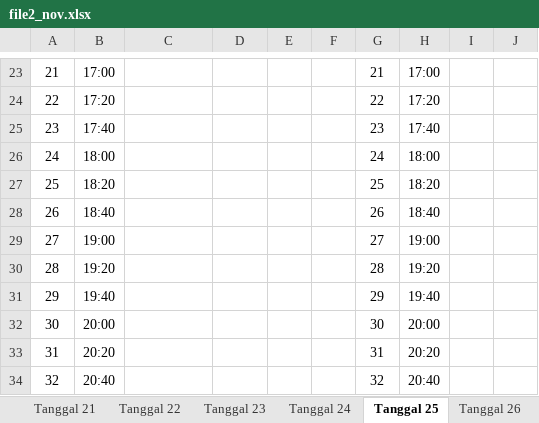
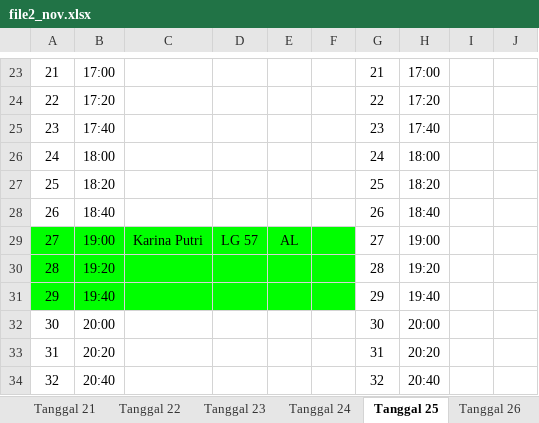
Before and after one commit to whynunuu/FoxeStudio, an Excel workbook: file2_nov.xlsx, sheet Tanggal 25, drawn as a sheet; only a part is shown, gaps mark what is left out; values as stored, in another font and other column widths than the file's, no borders; charts and pictures not drawn; the diff names each change by its address in the sheet, - before the commit and + after, or states it on an @@ line.

```diff
--- a/file2_nov.xlsx (sheet Tanggal 25)
+++ b/file2_nov.xlsx (sheet Tanggal 25)
-A29:F31 fill: none
+A29:F31 fill: #00FF00
-C29: (empty)
+C29: Karina Putri
-D29: (empty)
+D29: LG 57
-E29: (empty)
+E29: AL
```
Also changed, not shown: sheet Tanggal 21, sheet Tanggal 26, file1_nov.xlsm, file2.xlsx, 6 other files.
